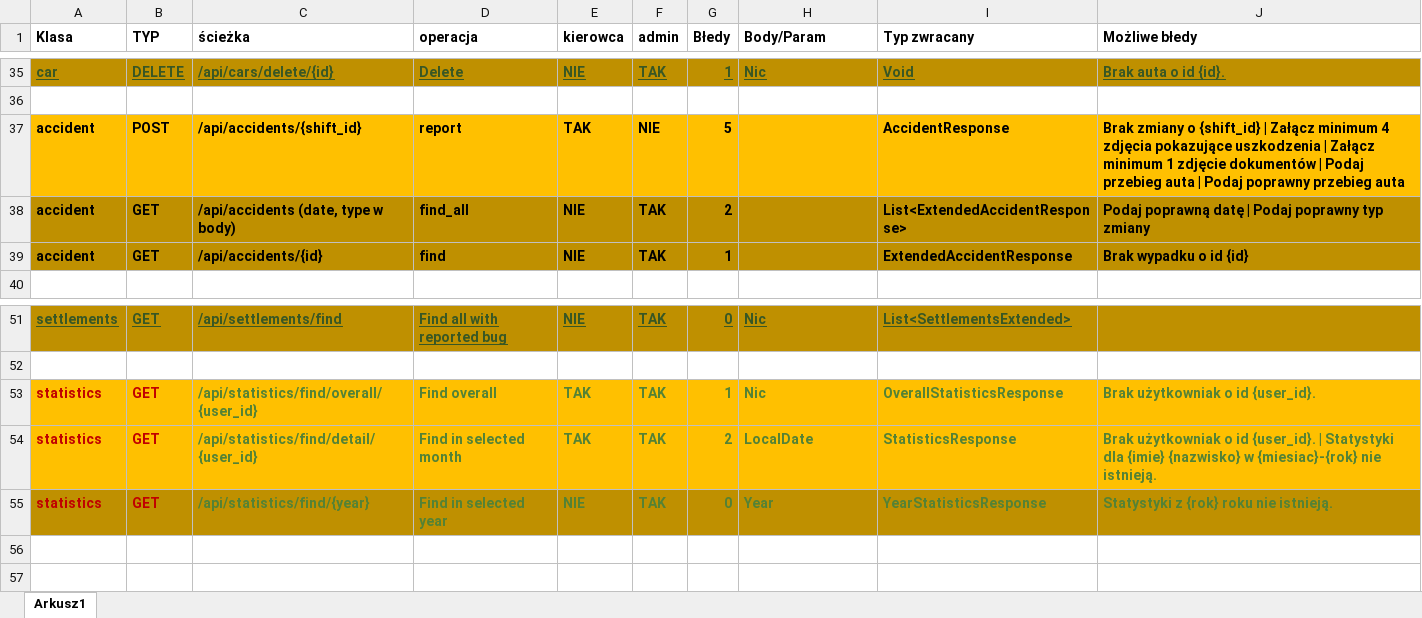
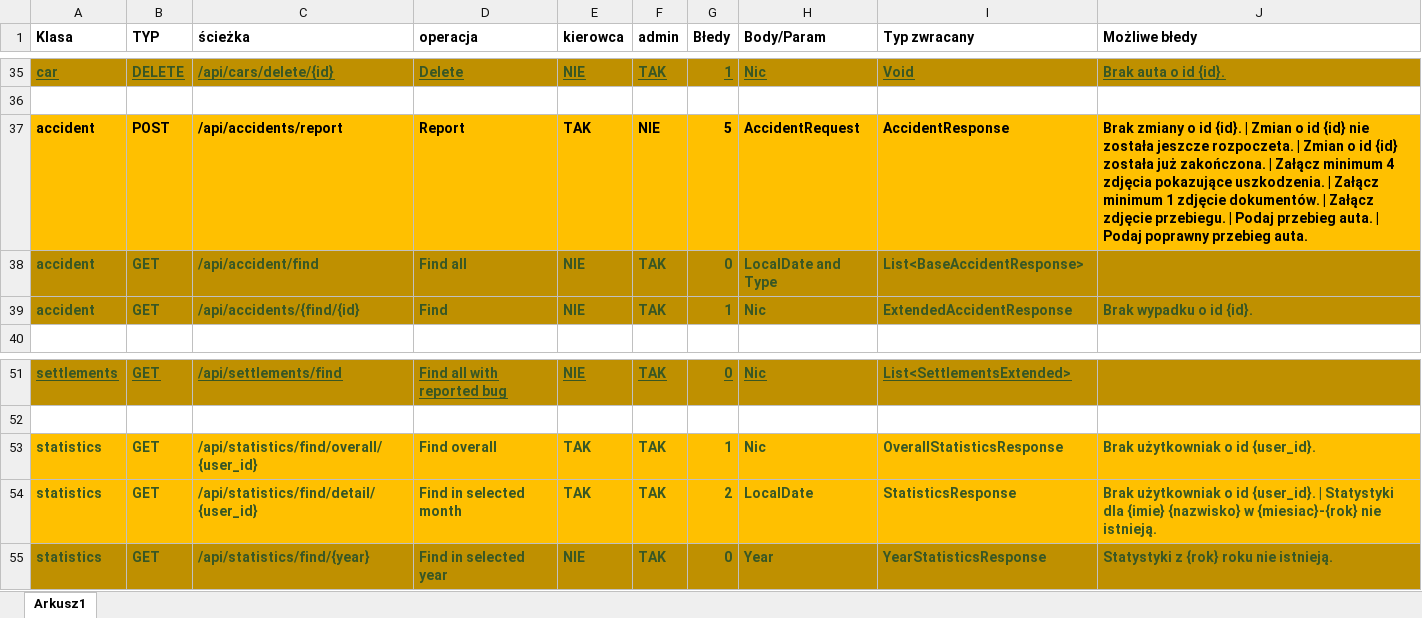
Before and after one commit to PiotrCiosmak/Automotive-partner-backend, an Excel workbook: docs/endpoints.xlsx, sheet Arkusz1, drawn as a sheet; only a part is shown, gaps mark what is left out; values as stored, in another font and other column widths than the file's, no borders; the diff names each change by its address in the sheet, - before the commit and + after, or states it on an @@ line.

Commit message:
updated

```diff
--- a/docs/endpoints.xlsx (sheet Arkusz1)
+++ b/docs/endpoints.xlsx (sheet Arkusz1)
-C37 (ścieżka): /api/accidents/{shift_id}
+C37 (ścieżka): /api/accidents/report
-D37 (operacja): report
+D37 (operacja): Report
-H37 (Body/Param): (empty)
+H37 (Body/Param): AccidentRequest
-J37 (Możliwe błedy): …zmiany o {shift_id} | Załącz minimum 4 zdjęcia pokazujące uszkodzenia | Załącz minimum 1 zdjęcie dokumentów | Podaj przebieg auta | Podaj poprawny przebieg auta
+J37 (Możliwe błedy): …zmiany o id {id}. | Zmian o id {id} nie została jeszcze rozpoczeta. | Zmian o id {id} została już zakończona. | Załącz minimum 4 zdjęcia pokazujące uszkodzenia. | Załącz minimum 1 zdjęcie dokumentów. | Załącz zdjęcie przebiegu. | Podaj przebieg auta. | Podaj poprawny przebieg auta.
-A38:G39 text colour: black
+A38:G39 text colour: #385724
-C38 (ścieżka): /api/accidents (date, type w body)
+C38 (ścieżka): /api/accident/find
-D38 (operacja): find_all
+D38 (operacja): Find all
-G38 (Błedy): 2
+G38 (Błedy): 0
-H38 (Body/Param): (empty)
+H38 (Body/Param): LocalDate and Type
-I38 (Typ zwracany): List<ExtendedAccidentResponse>
+I38 (Typ zwracany): List<BaseAccidentResponse>
-I38 text colour: black
+I38 text colour: #385724
-J38 (Możliwe błedy): Podaj poprawną datę | Podaj poprawny typ zmiany
+J38 (Możliwe błedy): (empty)
-C39 (ścieżka): /api/accidents/{id}
+C39 (ścieżka): /api/accidents/{find/{id}
-D39 (operacja): find
+D39 (operacja): Find
-H39 (Body/Param): (empty)
+H39 (Body/Param): Nic
-I39:J39 text colour: black
+I39:J39 text colour: #385724
-J39 (Możliwe błedy): Brak wypadku o id {id}
+J39 (Możliwe błedy): Brak wypadku o id {id}.
-A53:B55 text colour: #C00000
+A53:B55 text colour: #385724
-C53:J55 text colour: #548235
+C53:J55 text colour: #385724
```
